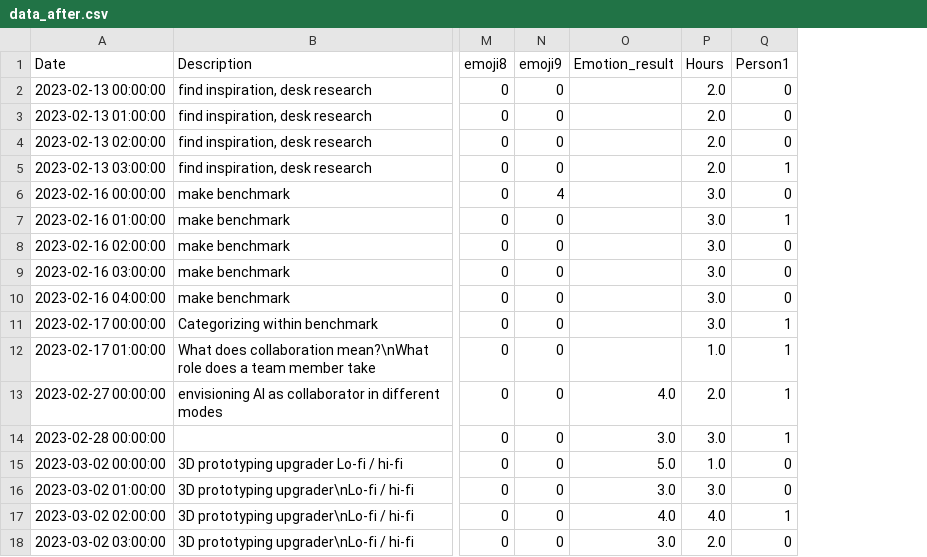
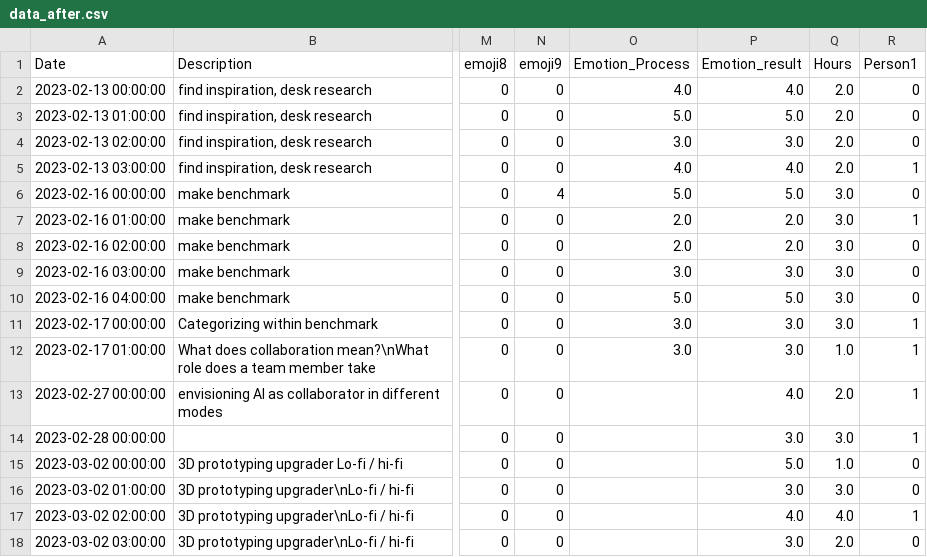
Before and after one commit to MaasGoudswaard/amcharts, a CSV file: data_after.csv, drawn as a sheet; only a part is shown, gaps mark what is left out; addresses are those after the commit; the diff covers the shown part only; the diff names each change by its address in the sheet, - before the commit and + after, or states it on an @@ line.

```diff
--- a/data_after.csv
+++ b/data_after.csv
+column O (Emotion_Process), rows 2-12: 4.0 | 5.0 | 3.0 | 4.0 | 5.0 | 2.0 | 2.0 | 3.0 | 5.0 | 3.0 | 3.0
-P2 (Emotion_result): (empty)
+P2 (Emotion_result): 4.0
-P3 (Emotion_result): (empty)
+P3 (Emotion_result): 5.0
-P4 (Emotion_result): (empty)
+P4 (Emotion_result): 3.0
-P5 (Emotion_result): (empty)
+P5 (Emotion_result): 4.0
-P6 (Emotion_result): (empty)
+P6 (Emotion_result): 5.0
-P7:P8 (Emotion_result): (empty)
+P7:P8 (Emotion_result): 2.0
-P9 (Emotion_result): (empty)
+P9 (Emotion_result): 3.0
-P10 (Emotion_result): (empty)
+P10 (Emotion_result): 5.0
-P11:P12 (Emotion_result): (empty)
+P11:P12 (Emotion_result): 3.0
```
Also changed, not shown: 19 edited cells elsewhere in this file.
